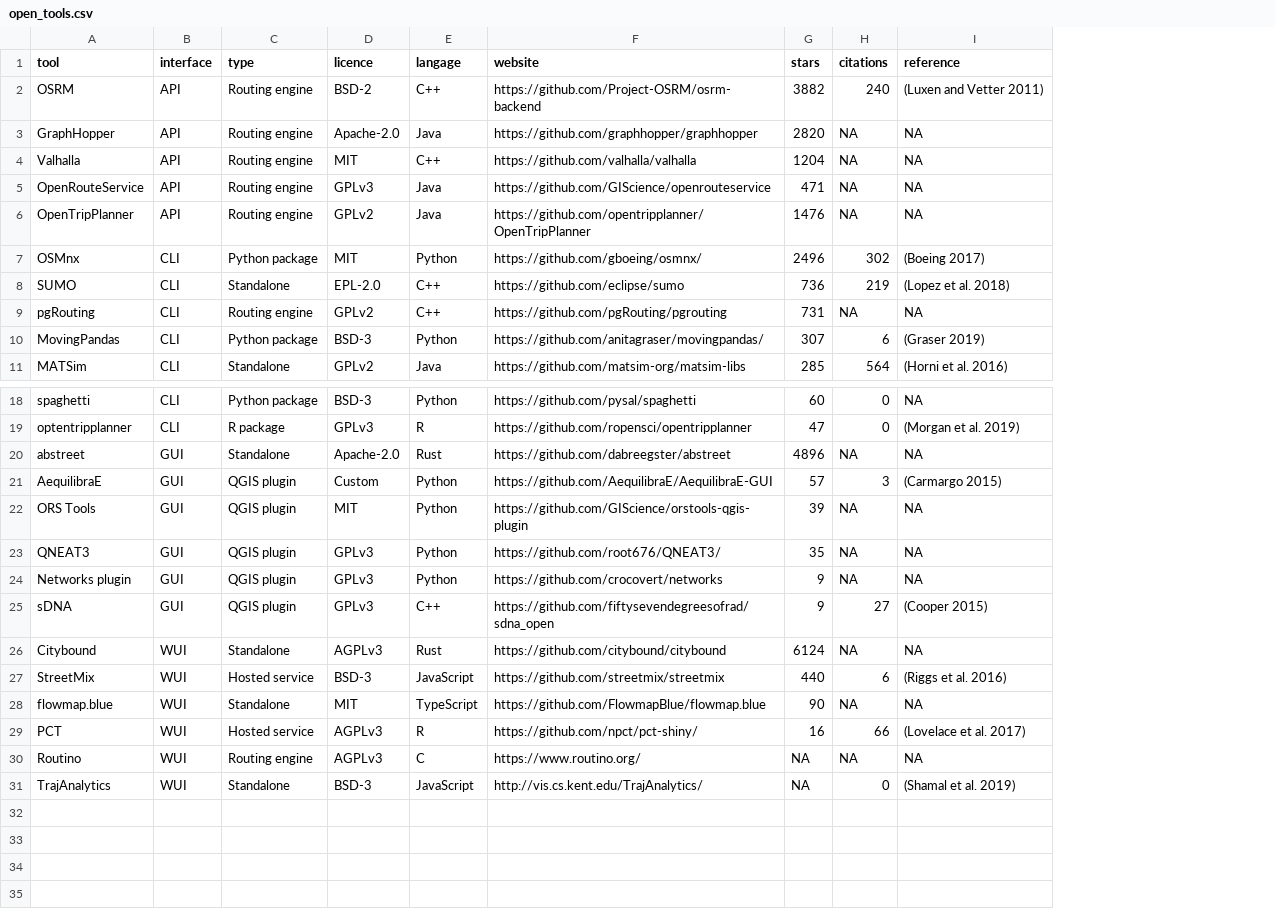
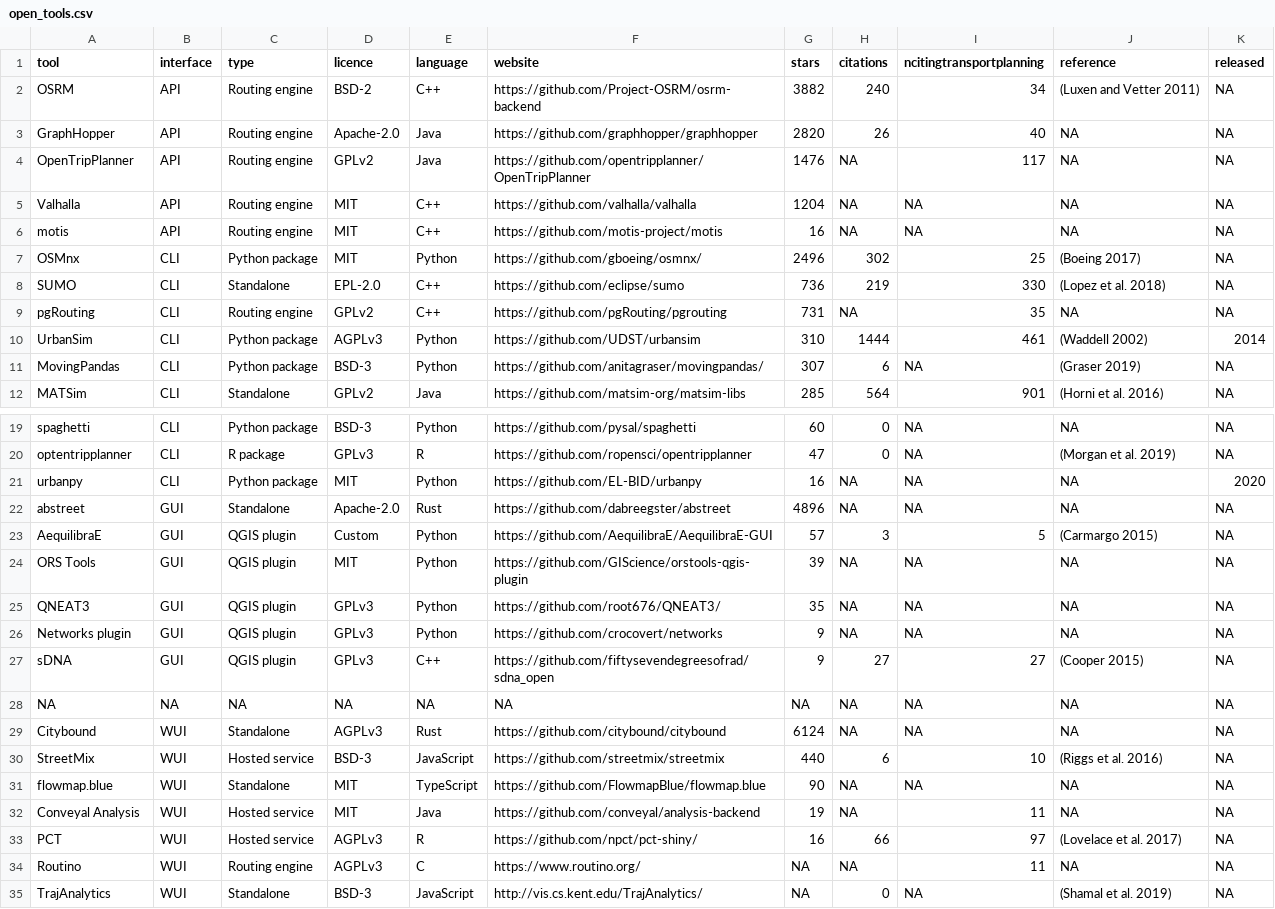
Before and after one commit to Robinlovelace/open-gat, a CSV file: open_tools.csv, drawn as a sheet; only a part is shown, gaps mark what is left out; removed rows and columns are numbered as before the commit, all else as after; the diff names each change by its address in the sheet, - before the commit and + after, or states it on an @@ line.

Commit message:
Update tools

```diff
--- a/open_tools.csv
+++ b/open_tools.csv
+column I (ncitingtransportplanning), rows 2-3: 34 | 40; row 5: NA; rows 7-9: 25 | 330 | 35; rows 11-12: NA | 901; rows 19-20: NA | NA; rows 22-27: NA | 5 | NA | NA | NA | 27; rows 29-31: NA | 10 | NA; rows 33-35: 97 | 11 | NA
+column K (released), rows 2-3: NA | NA; row 5: NA; rows 7-9: all NA; rows 11-12: NA | NA; rows 19-20: NA | NA; rows 22-27: all NA; rows 29-31: all NA; rows 33-35: all NA
-E1: langage
+E1: language
-H3 (citations): NA
+H3 (citations): 26
@@ row 6 moved to row 4: OpenTripPlanner @@
-row 5: OpenRouteService | API | Routing engine | GPLv3 | Java | https://github.com/GIScience/openrouteservice | 471 | NA | NA
+row 6: motis | API | Routing engine | MIT | C++ | https://github.com/motis-project/motis | 16 | NA | NA | NA | NA
+row 10: UrbanSim | CLI | Python package | AGPLv3 | Python | https://github.com/UDST/urbansim | 310 | 1444 | 461 | (Waddell 2002) | 2014
+row 21: urbanpy | CLI | Python package | MIT | Python | https://github.com/EL-BID/urbanpy | 16 | NA | NA | NA | 2020
+row 28: NA | NA | NA | NA | NA | NA | NA | NA | NA | NA | NA
+row 32: Conveyal Analysis | WUI | Hosted service | MIT | Java | https://github.com/conveyal/analysis-backend | 19 | NA | 11 | NA | NA
```
Also changed, not shown: 1 other file.
